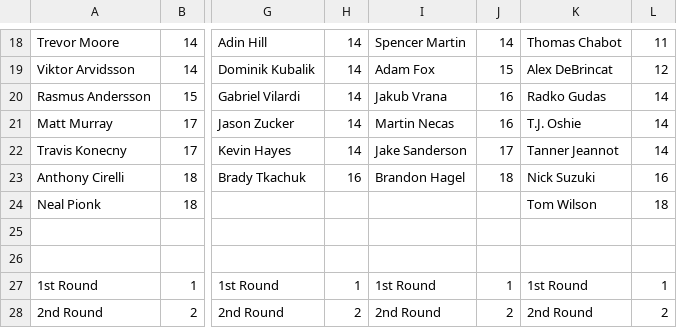
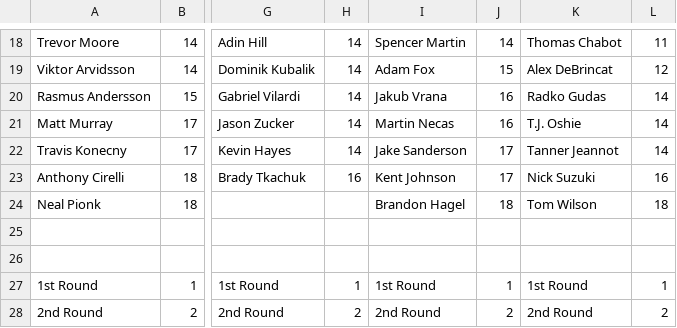
Before and after one commit to hkyplyr/keeper-league, a CSV file: docs/keeper-costs.csv, drawn as a sheet; only a part is shown, gaps mark what is left out; the diff names each change by its address in the sheet, - before the commit and + after, or states it on an @@ line.

```diff
--- a/docs/keeper-costs.csv
+++ b/docs/keeper-costs.csv
-I23: Brandon Hagel
+I23: Kent Johnson
-J23: 18
+J23: 17
-I24: (empty)
+I24: Brandon Hagel
-J24: (empty)
+J24: 18
```
Also changed, not shown: 2 other files.
